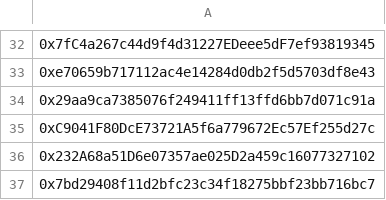
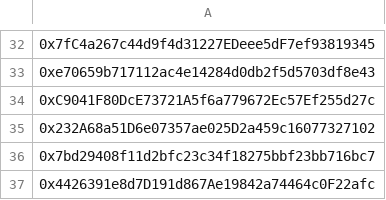
Before and after one commit to blueprint-infrastructure/reservoir-indexer, a CSV file: packages/indexer/lightyear-smartcontracts.csv, drawn as a sheet; only a part is shown, gaps mark what is left out; the shorter side is filled out with more unchanged rows.

Commit message:
fix: remove incorrect contract

```diff
--- a/packages/indexer/lightyear-smartcontracts.csv
+++ b/packages/indexer/lightyear-smartcontracts.csv
@@ -33,3 +33,2 @@
 0xe70659b717112ac4e14284d0db2f5d5703df8e43
-0x29aa9ca7385076f249411ff13ffd6bb7d071c91a
 0xC9041F80DcE73721A5f6a779672Ec57Ef255d27c
```
